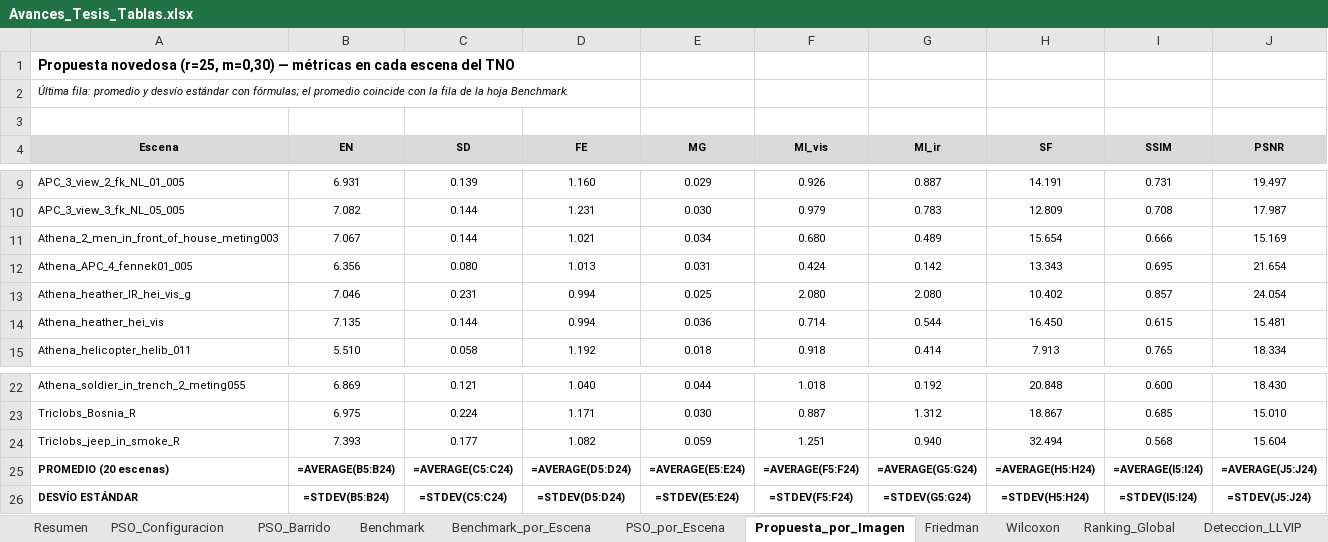
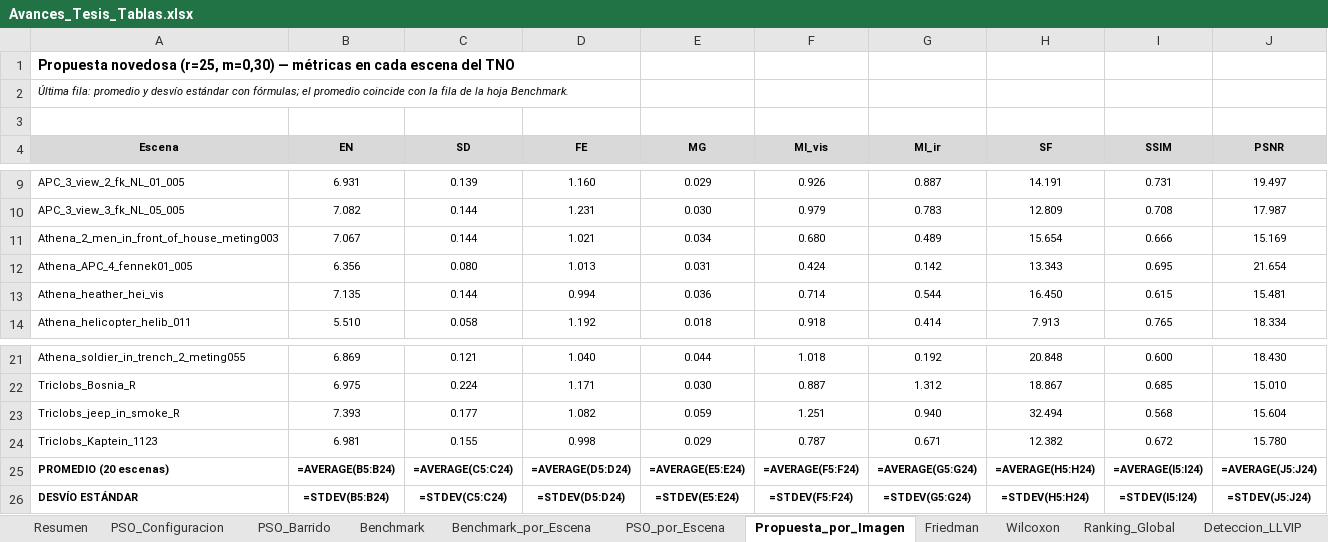
Before and after one commit to YanBajac/TFM_Fusion_Imagenes_Propuesta_Oficial, an Excel workbook: docs/Avances_Tesis_Tablas.xlsx, sheet Propuesta_por_Imagen, drawn as a sheet; only a part is shown, gaps mark what is left out; values as stored, in another font and other column widths than the file's, no borders; formulas without a stored value are shown as written; removed rows and columns are numbered as before the commit, all else as after; the diff names each change by its address in the sheet, - before the commit and + after, or states it on an @@ line.

```diff
--- a/docs/Avances_Tesis_Tablas.xlsx (sheet Propuesta_por_Imagen)
+++ b/docs/Avances_Tesis_Tablas.xlsx (sheet Propuesta_por_Imagen)
-row 13: Athena_heather_IR_hei_vis_g | 7.046 | 0.231 | 0.994 | 0.025 | 2.080 | 2.080 | 10.402 | 0.857 | 24.054
+row 24: Triclobs_Kaptein_1123 | 6.981 | 0.155 | 0.998 | 0.029 | 0.787 | 0.671 | 12.382 | 0.672 | 15.780
```
Also changed, not shown: sheet PSO_por_Escena, sheet Wilcoxon, sheet Benchmark_por_Escena, sheet Ranking_Global, sheet Benchmark, sheet Deteccion_M3FD, 3 more sheets, 3 other files.
